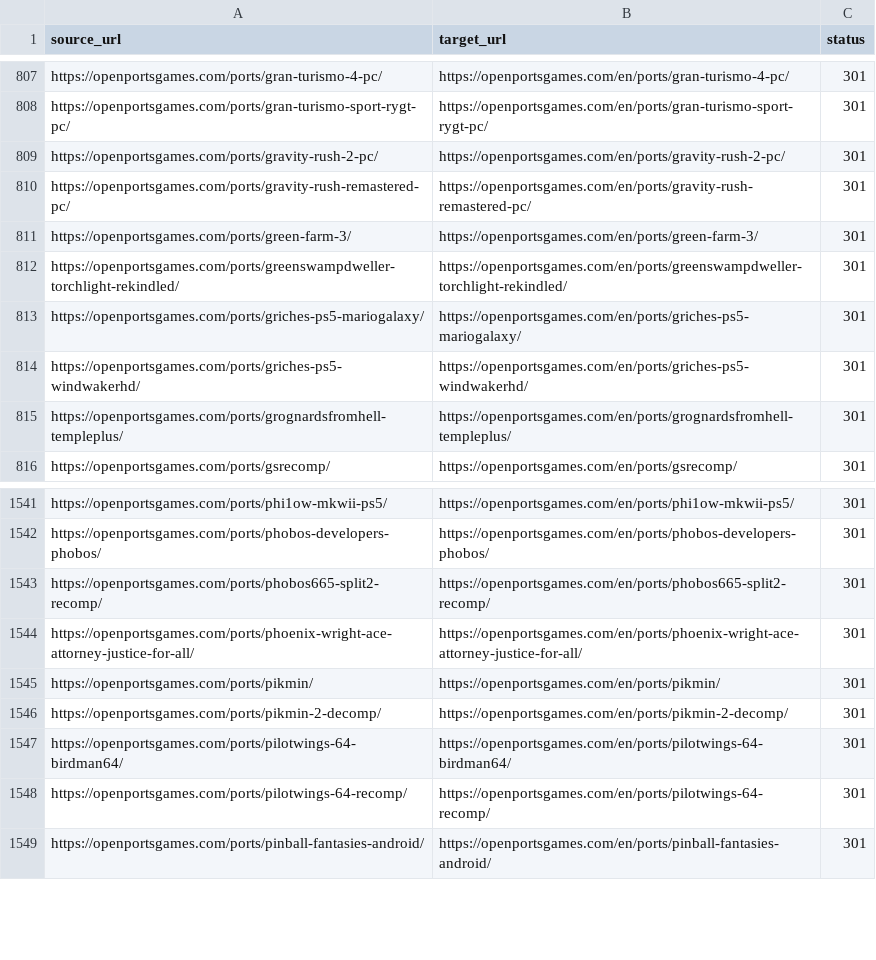
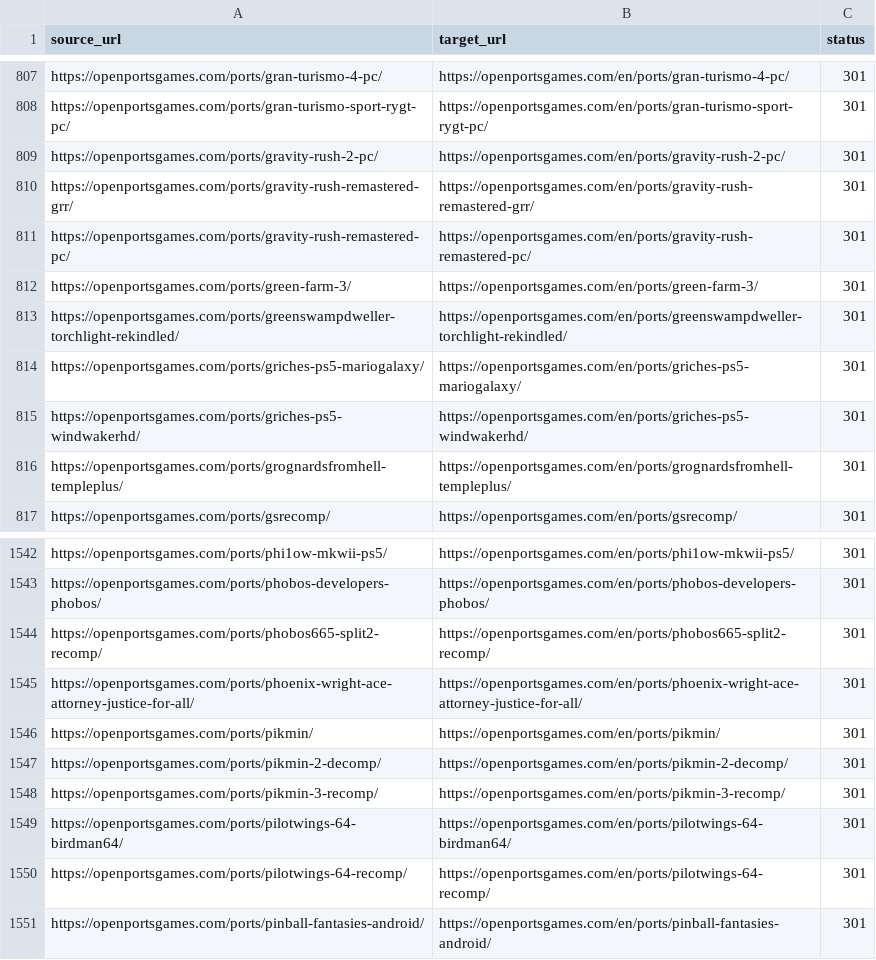
Before and after one commit to Kymie131/openportsgames, a CSV file: docs/redirects-301.csv, drawn as a sheet; only a part is shown, gaps mark what is left out; the diff names each change by its address in the sheet, - before the commit and + after, or states it on an @@ line.

Commit message:
fix(catalog): resolve open issue reports and add missing ports
Refresh releases for reported ports, replace two dead sources, mark BLACK as source-dead, update the Ape Escape entry, and add Pikmin 3 and Gravity Rush Remastered (grr_pc).

```diff
--- a/docs/redirects-301.csv
+++ b/docs/redirects-301.csv
+row 810: https://openportsgames.com/ports/gravity-rush-remastered-grr/ | https://openportsgames.com/en/ports/gravity-rush-remastered-grr/ | 301
+row 1548: https://openportsgames.com/ports/pikmin-3-recomp/ | https://openportsgames.com/en/ports/pikmin-3-recomp/ | 301
```
Also changed, not shown: 18 other files.
